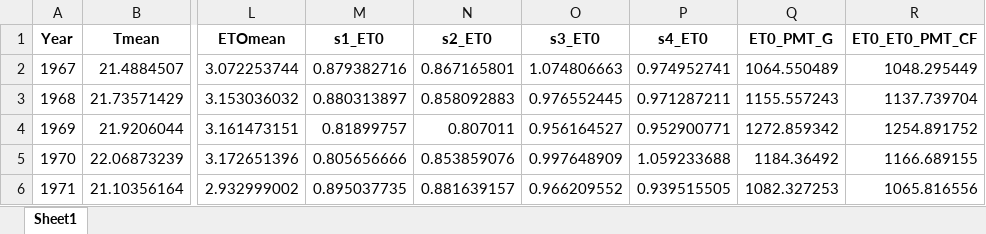
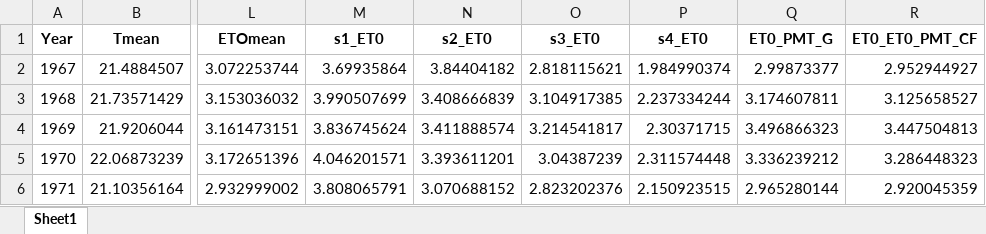
Before and after one commit to DRAGONINWAVE/for_little_sun, an Excel workbook: my_work/data1/YearMeanER56959_景洪.xlsx, sheet Sheet1, drawn as a sheet; only a part is shown, gaps mark what is left out; values as stored, in another font and other column widths than the file's, no borders; the diff covers the shown part only; the diff names each change by its address in the sheet, - before the commit and + after, or states it on an @@ line.

```diff
--- a/my_work/data1/YearMeanER56959_景洪.xlsx (sheet Sheet1)
+++ b/my_work/data1/YearMeanER56959_景洪.xlsx (sheet Sheet1)
-M2 (s1_ET0): 0.879382716
+M2 (s1_ET0): 3.69935864
-N2 (s2_ET0): 0.867165801
+N2 (s2_ET0): 3.84404182
-O2 (s3_ET0): 1.074806663
+O2 (s3_ET0): 2.818115621
-P2 (s4_ET0): 0.974952741
+P2 (s4_ET0): 1.984990374
-Q2 (ET0_PMT_G): 1064.550489
+Q2 (ET0_PMT_G): 2.99873377
-R2 (ET0_ET0_PMT_CF): 1048.295449
+R2 (ET0_ET0_PMT_CF): 2.952944927
-M3 (s1_ET0): 0.880313897
+M3 (s1_ET0): 3.990507699
-N3 (s2_ET0): 0.858092883
+N3 (s2_ET0): 3.408666839
-O3 (s3_ET0): 0.976552445
+O3 (s3_ET0): 3.104917385
-P3 (s4_ET0): 0.971287211
+P3 (s4_ET0): 2.237334244
-Q3 (ET0_PMT_G): 1155.557243
+Q3 (ET0_PMT_G): 3.174607811
-R3 (ET0_ET0_PMT_CF): 1137.739704
+R3 (ET0_ET0_PMT_CF): 3.125658527
-M4 (s1_ET0): 0.81899757
+M4 (s1_ET0): 3.836745624
-N4 (s2_ET0): 0.807011
+N4 (s2_ET0): 3.411888574
-O4 (s3_ET0): 0.956164527
+O4 (s3_ET0): 3.214541817
-P4 (s4_ET0): 0.952900771
+P4 (s4_ET0): 2.30371715
-Q4 (ET0_PMT_G): 1272.859342
+Q4 (ET0_PMT_G): 3.496866323
-R4 (ET0_ET0_PMT_CF): 1254.891752
+R4 (ET0_ET0_PMT_CF): 3.447504813
-M5 (s1_ET0): 0.805656666
+M5 (s1_ET0): 4.046201571
-N5 (s2_ET0): 0.853859076
+N5 (s2_ET0): 3.393611201
-O5 (s3_ET0): 0.997648909
+O5 (s3_ET0): 3.04387239
-P5 (s4_ET0): 1.059233688
+P5 (s4_ET0): 2.311574448
-Q5 (ET0_PMT_G): 1184.36492
+Q5 (ET0_PMT_G): 3.336239212
-R5 (ET0_ET0_PMT_CF): 1166.689155
+R5 (ET0_ET0_PMT_CF): 3.286448323
-M6 (s1_ET0): 0.895037735
+M6 (s1_ET0): 3.808065791
-N6 (s2_ET0): 0.881639157
+N6 (s2_ET0): 3.070688152
-O6 (s3_ET0): 0.966209552
+O6 (s3_ET0): 2.823202376
-P6 (s4_ET0): 0.939515505
+P6 (s4_ET0): 2.150923515
-Q6 (ET0_PMT_G): 1082.327253
+Q6 (ET0_PMT_G): 2.965280144
-R6 (ET0_ET0_PMT_CF): 1065.816556
+R6 (ET0_ET0_PMT_CF): 2.920045359
```
Also changed, not shown: 270 edited cells elsewhere in this sheet, my_work/data1/YearMeanER56651_丽江.xlsx, my_work/data1/YearMeanER56739_腾冲.xlsx, 4 other files.
